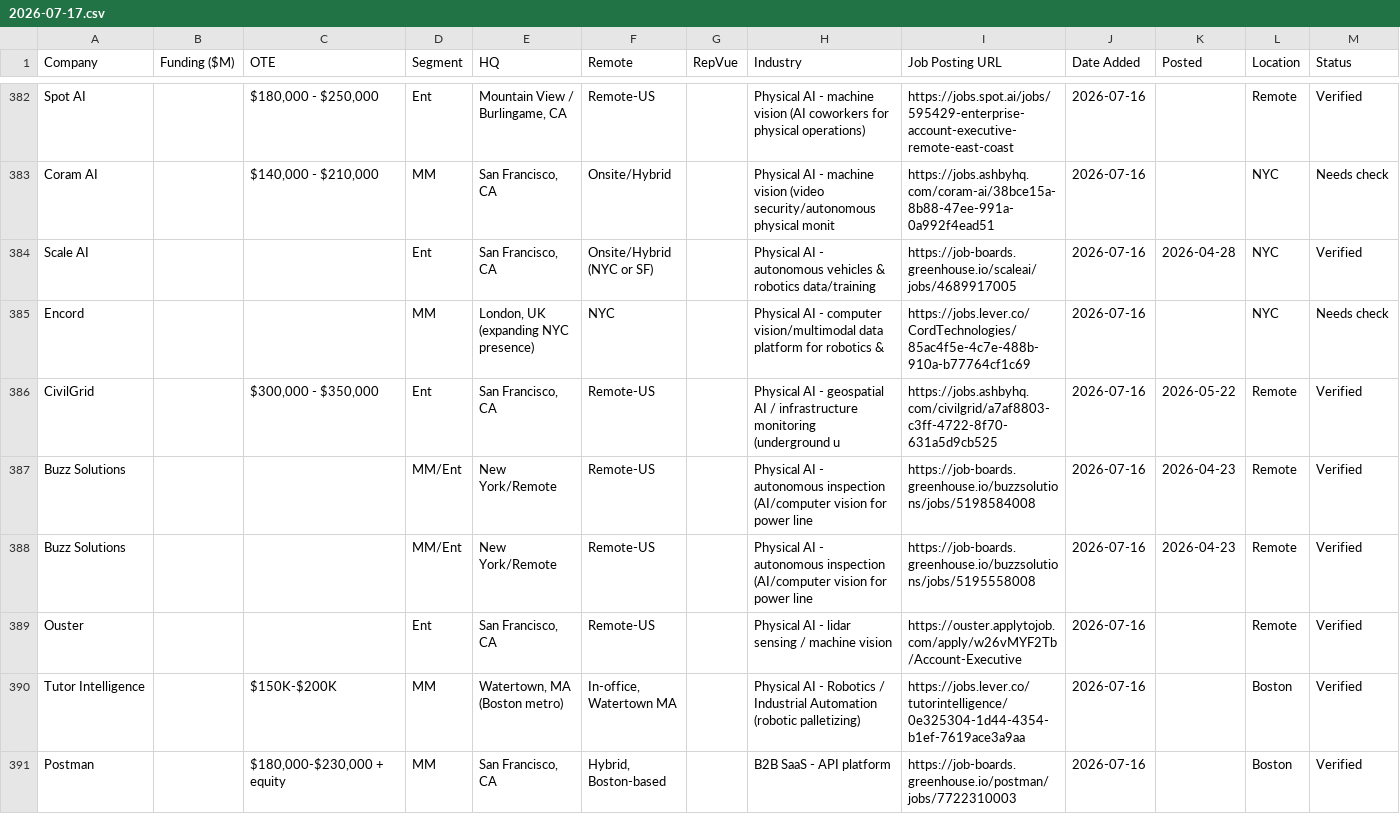
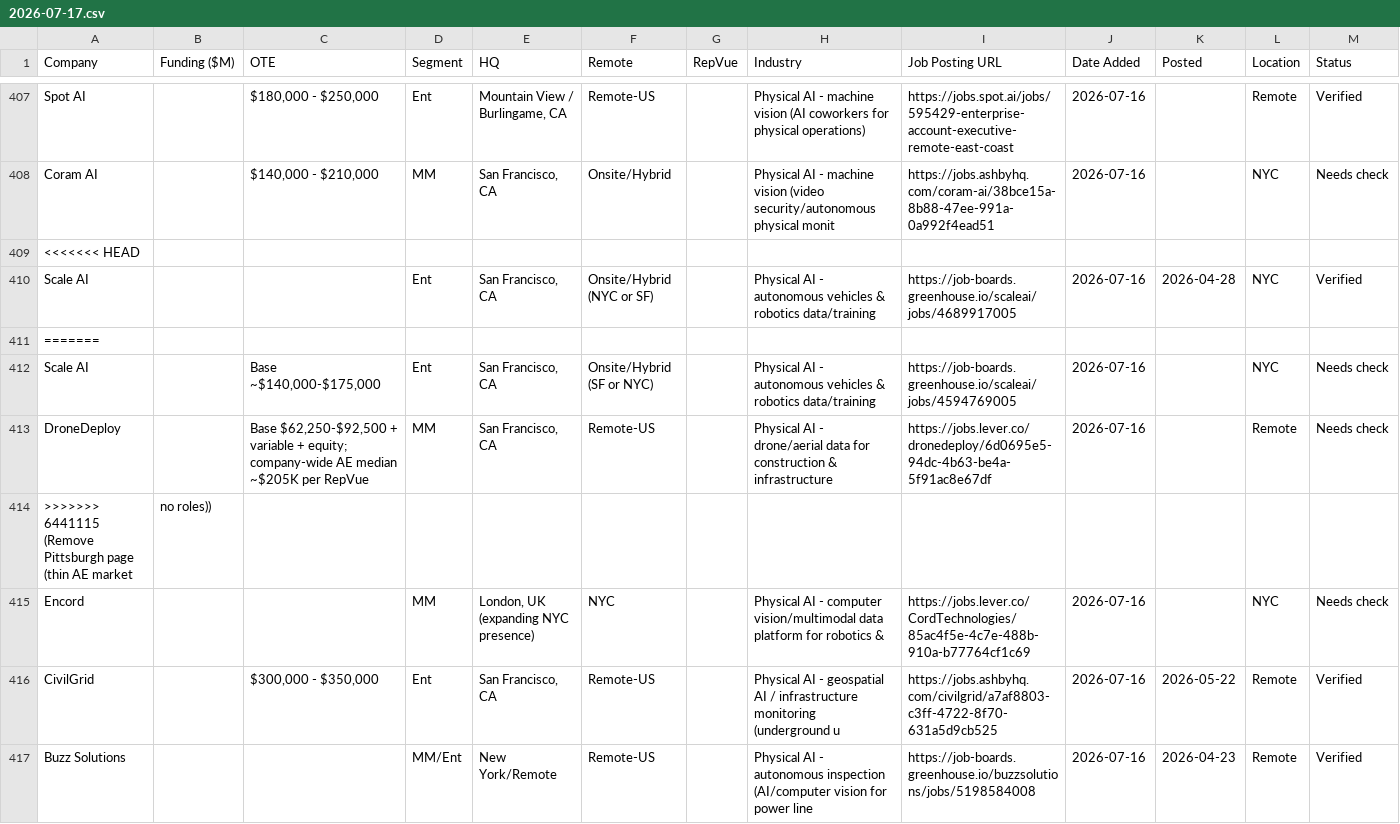
Before and after one commit to eric-hastie/remote-ae-job-hunt, a CSV file: data/2026-07-17.csv, drawn as a sheet; only a part is shown, gaps mark what is left out; the shorter side is filled out with more unchanged rows; the diff covers the shown part only; the diff names each change by its address in the sheet, - before the commit and + after, or states it on an @@ line.

```diff
--- a/data/2026-07-17.csv
+++ b/data/2026-07-17.csv
+row 409: <<<<<<< HEAD
+row 411: =======
+row 412: Scale AI |  | Base ~$140,000-$175,000 | Ent | San Francisco, CA | Onsite/Hybrid (SF or NYC) |  | Physical AI - autonomous vehicles & robotics data/training | https://job-boards.greenhouse.io/scaleai/jobs/4594769005 | 2026-07-16 |  | NYC | Needs check
+row 413: DroneDeploy |  | Base $62,250-$92,500 + variable + equity; company-wide AE median ~$205K per RepVue | MM | San Francisco, CA | Remote-US |  | Physical AI - drone/aerial data for construction & infrastructure | https://jobs.lever.co/dronedeploy/6d0695e5-94dc-4b63-be4a-5f91ac8e67df | 2026-07-16 |  | Remote | Needs check
+row 414: >>>>>>> 6441115 (Remove Pittsburgh page (thin AE market | no roles))
```
Also changed, not shown: 32 added rows elsewhere in this file, 8 other files.
